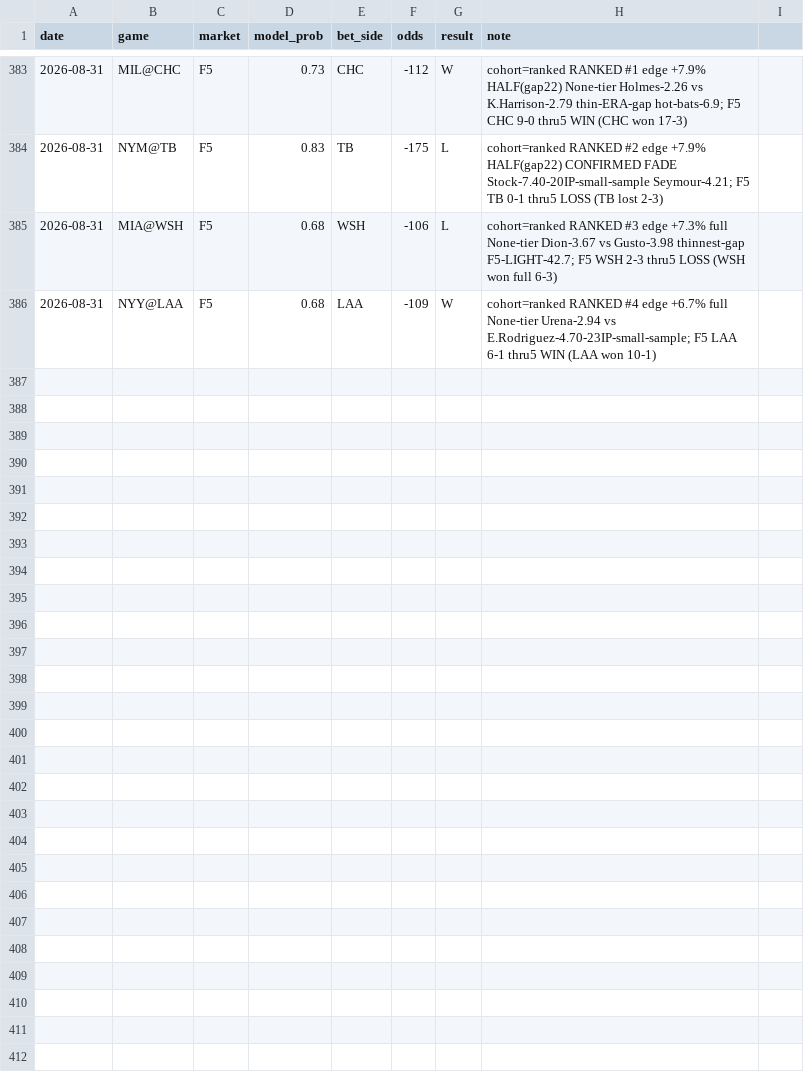
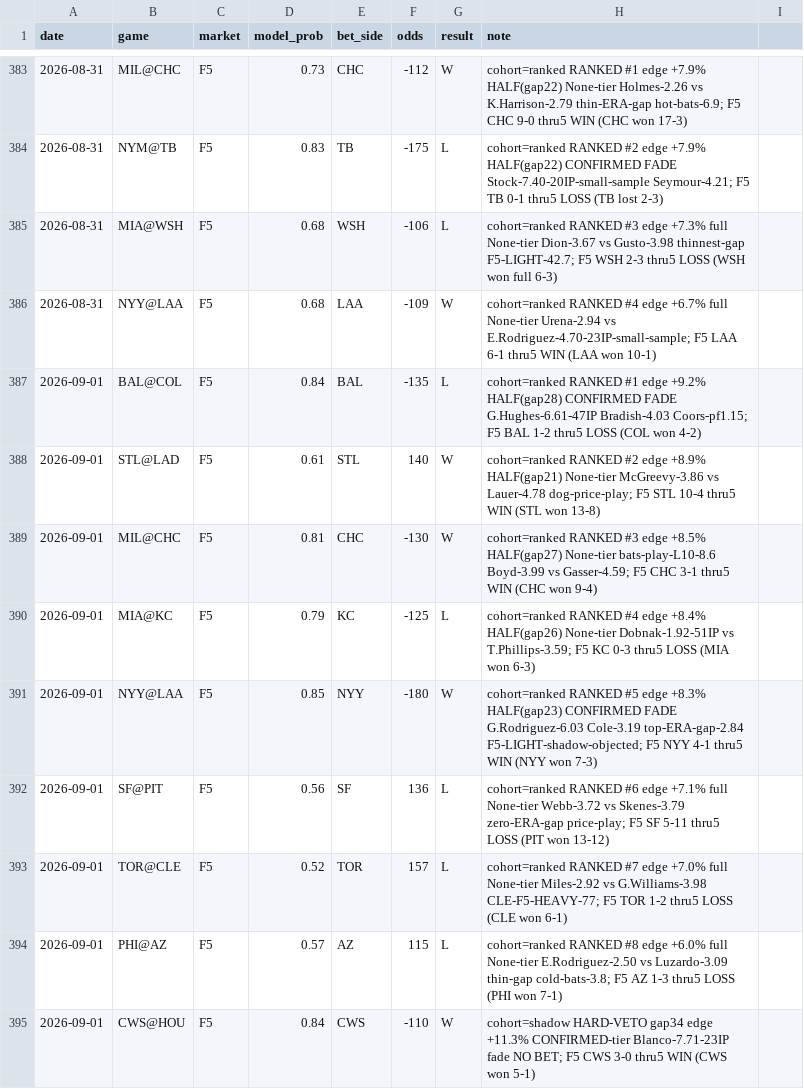
Before and after one commit to locodelamatacoco/sports-app1.1, a CSV file: mlb-f5/calibration_log.csv, drawn as a sheet; only a part is shown, gaps mark what is left out; the diff names each change by its address in the sheet, - before the commit and + after, or states it on an @@ line.

```diff
--- a/mlb-f5/calibration_log.csv
+++ b/mlb-f5/calibration_log.csv
+row 387: 2026-09-01 | BAL@COL | F5 | 0.84 | BAL | -135 | L | cohort=ranked RANKED #1 edge +9.2% HALF(gap28) CONFIRMED FADE G.Hughes-6.61-47IP Bradish-4.03 Coors-pf1.15; F5 BAL 1-2 thru5 LOSS (COL won 4-2)
+row 388: 2026-09-01 | STL@LAD | F5 | 0.61 | STL | 140 | W | cohort=ranked RANKED #2 edge +8.9% HALF(gap21) None-tier McGreevy-3.86 vs Lauer-4.78 dog-price-play; F5 STL 10-4 thru5 WIN (STL won 13-8)
+row 389: 2026-09-01 | MIL@CHC | F5 | 0.81 | CHC | -130 | W | cohort=ranked RANKED #3 edge +8.5% HALF(gap27) None-tier bats-play-L10-8.6 Boyd-3.99 vs Gasser-4.59; F5 CHC 3-1 thru5 WIN (CHC won 9-4)
+row 390: 2026-09-01 | MIA@KC | F5 | 0.79 | KC | -125 | L | cohort=ranked RANKED #4 edge +8.4% HALF(gap26) None-tier Dobnak-1.92-51IP vs T.Phillips-3.59; F5 KC 0-3 thru5 LOSS (MIA won 6-3)
+row 391: 2026-09-01 | NYY@LAA | F5 | 0.85 | NYY | -180 | W | cohort=ranked RANKED #5 edge +8.3% HALF(gap23) CONFIRMED FADE G.Rodriguez-6.03 Cole-3.19 top-ERA-gap-2.84 F5-LIGHT-shadow-objected; F5 NYY 4-1 thru5 WIN (NYY won 7-3)
+row 392: 2026-09-01 | SF@PIT | F5 | 0.56 | SF | 136 | L | cohort=ranked RANKED #6 edge +7.1% full None-tier Webb-3.72 vs Skenes-3.79 zero-ERA-gap price-play; F5 SF 5-11 thru5 LOSS (PIT won 13-12)
+row 393: 2026-09-01 | TOR@CLE | F5 | 0.52 | TOR | 157 | L | cohort=ranked RANKED #7 edge +7.0% full None-tier Miles-2.92 vs G.Williams-3.98 CLE-F5-HEAVY-77; F5 TOR 1-2 thru5 LOSS (CLE won 6-1)
+row 394: 2026-09-01 | PHI@AZ | F5 | 0.57 | AZ | 115 | L | cohort=ranked RANKED #8 edge +6.0% full None-tier E.Rodriguez-2.50 vs Luzardo-3.09 thin-gap cold-bats-3.8; F5 AZ 1-3 thru5 LOSS (PHI won 7-1)
+row 395: 2026-09-01 | CWS@HOU | F5 | 0.84 | CWS | -110 | W | cohort=shadow HARD-VETO gap34 edge +11.3% CONFIRMED-tier Blanco-7.71-23IP fade NO BET; F5 CWS 3-0 thru5 WIN (CWS won 5-1)
```
Also changed, not shown: 1 other file.
